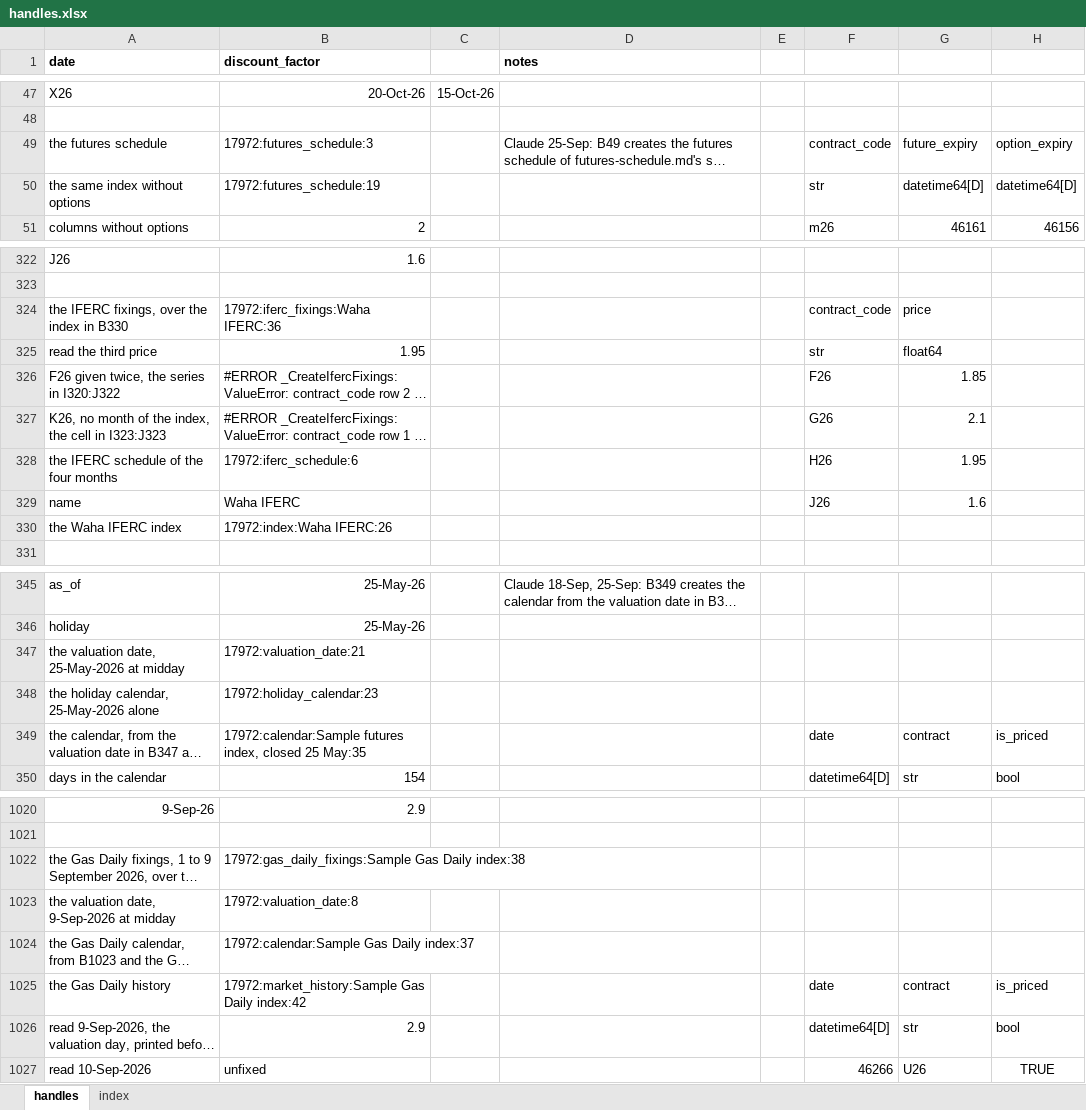
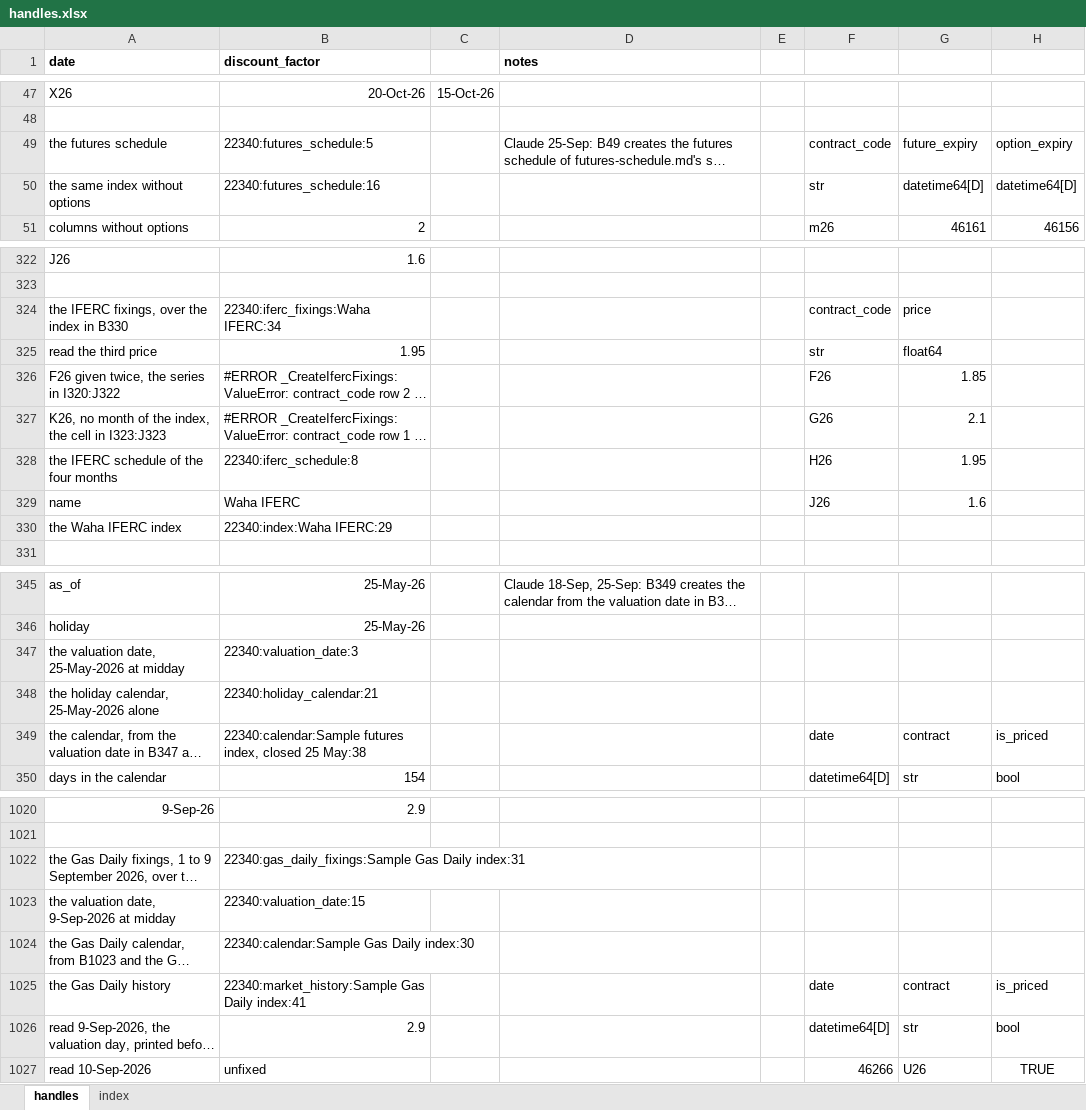
Before and after one commit to gobbles404/catalyst, an Excel workbook: workbooks/handles.xlsx, sheet handles, drawn as a sheet; only a part is shown, gaps mark what is left out; long unchanged cells end in …; values as stored, in another font and other column widths than the file's, no borders; the diff covers the shown part only; the diff names each change by its address in the sheet, - before the commit and + after, or states it on an @@ line.

Commit message:
docs: the market layer's pages name their readers and the handle lifecycle as built (#118)

```diff
--- a/workbooks/handles.xlsx (sheet handles)
+++ b/workbooks/handles.xlsx (sheet handles)
-B49 (discount_factor): 17972:futures_schedule:3
+B49 (discount_factor): 22340:futures_schedule:5
-B50 (discount_factor): 17972:futures_schedule:19
+B50 (discount_factor): 22340:futures_schedule:16
-B324 (discount_factor): 17972:iferc_fixings:Waha IFERC:36
+B324 (discount_factor): 22340:iferc_fixings:Waha IFERC:34
-B328 (discount_factor): 17972:iferc_schedule:6
+B328 (discount_factor): 22340:iferc_schedule:8
-B330 (discount_factor): 17972:index:Waha IFERC:26
+B330 (discount_factor): 22340:index:Waha IFERC:29
-B347 (discount_factor): 17972:valuation_date:21
+B347 (discount_factor): 22340:valuation_date:3
-B348 (discount_factor): 17972:holiday_calendar:23
+B348 (discount_factor): 22340:holiday_calendar:21
-B349 (discount_factor): 17972:calendar:Sample futures index, closed 25 May:35
+B349 (discount_factor): 22340:calendar:Sample futures index, closed 25 May:38
-B1022 (discount_factor): 17972:gas_daily_fixings:Sample Gas Daily index:38
+B1022 (discount_factor): 22340:gas_daily_fixings:Sample Gas Daily index:31
-B1023 (discount_factor): 17972:valuation_date:8
+B1023 (discount_factor): 22340:valuation_date:15
-B1024 (discount_factor): 17972:calendar:Sample Gas Daily index:37
+B1024 (discount_factor): 22340:calendar:Sample Gas Daily index:30
-B1025 (discount_factor): 17972:market_history:Sample Gas Daily index:42
+B1025 (discount_factor): 22340:market_history:Sample Gas Daily index:41
```
Also changed, not shown: 32 edited cells elsewhere in this sheet, sheet index, 33 other files.
